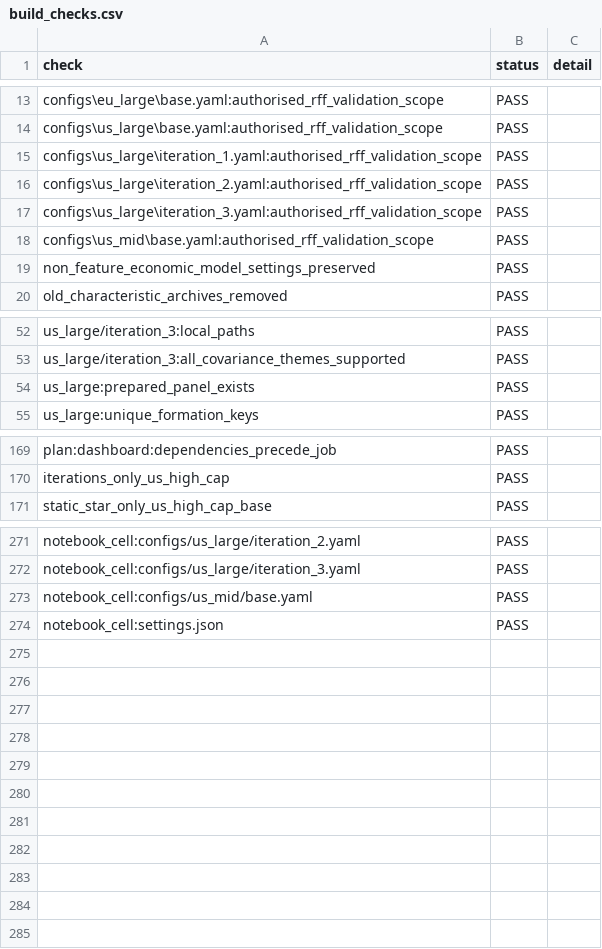
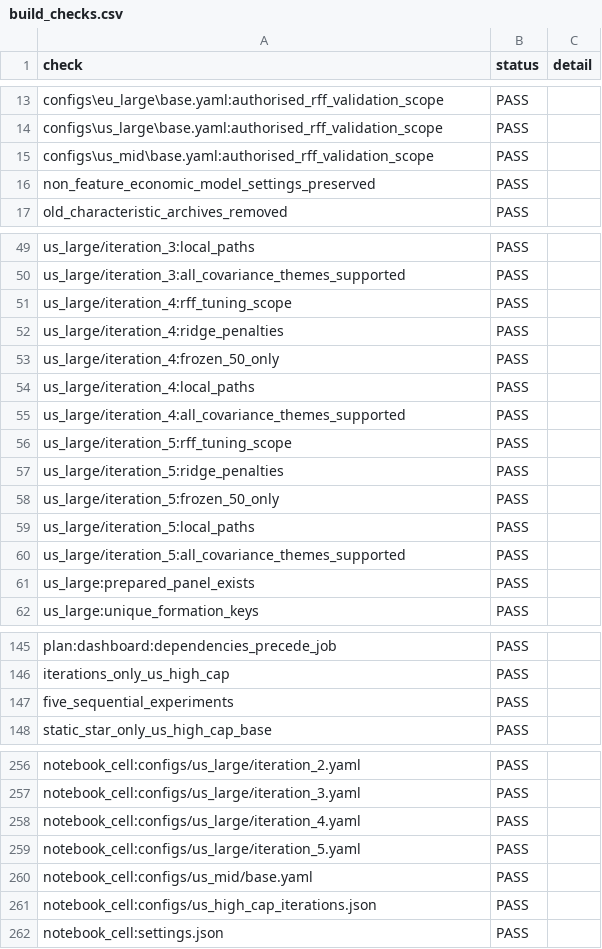
Before and after one commit to ngweekiat/QF600_ReplicationProject, a CSV file: Kati_tryout/outputs/verification/build_checks.csv, drawn as a sheet; only a part is shown, gaps mark what is left out; removed rows and columns are numbered as before the commit, all else as after; the diff covers the shown part only; the diff names each change by its address in the sheet, - before the commit and + after, or states it on an @@ line.

Commit message:
Add Kati five-iteration evaluation and verified results

```diff
--- a/Kati_tryout/outputs/verification/build_checks.csv
+++ b/Kati_tryout/outputs/verification/build_checks.csv
-row 15: configs\us_large\iteration_1.yaml:authorised_rff_validation_scope | PASS
-row 16: configs\us_large\iteration_2.yaml:authorised_rff_validation_scope | PASS
-row 17: configs\us_large\iteration_3.yaml:authorised_rff_validation_scope | PASS
+row 51: us_large/iteration_4:rff_tuning_scope | PASS
+row 52: us_large/iteration_4:ridge_penalties | PASS
+row 53: us_large/iteration_4:frozen_50_only | PASS
+row 54: us_large/iteration_4:local_paths | PASS
+row 55: us_large/iteration_4:all_covariance_themes_supported | PASS
+row 56: us_large/iteration_5:rff_tuning_scope | PASS
+row 57: us_large/iteration_5:ridge_penalties | PASS
+row 58: us_large/iteration_5:frozen_50_only | PASS
+row 59: us_large/iteration_5:local_paths | PASS
+row 60: us_large/iteration_5:all_covariance_themes_supported | PASS
+row 147: five_sequential_experiments | PASS
+row 258: notebook_cell:configs/us_large/iteration_4.yaml | PASS
+row 259: notebook_cell:configs/us_large/iteration_5.yaml | PASS
+row 261: notebook_cell:configs/us_high_cap_iterations.json | PASS
```
Also changed, not shown: 22 added rows, 45 removed rows and 1 edited cell elsewhere in this file, 50 other files.
